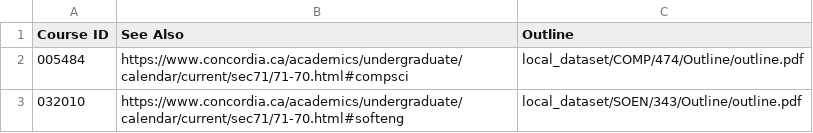
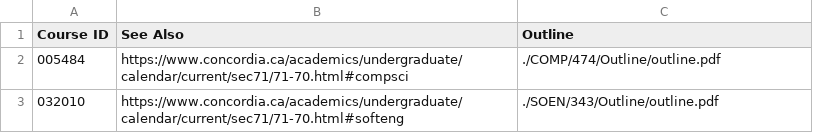
Before and after one commit to philippeVoNam/Studybot, a CSV file: data/course_extra_info.csv, drawn as a sheet.

```diff
--- a/data/course_extra_info.csv
+++ b/data/course_extra_info.csv
@@ -1,3 +1,3 @@
 "Course ID","See Also","Outline"
-"005484","https://www.concordia.ca/academics/undergraduate/calendar/current/sec71/71-70.html#compsci","local_dataset/COMP/474/Outline/outline.pdf"
-"032010","https://www.concordia.ca/academics/undergraduate/calendar/current/sec71/71-70.html#softeng","local_dataset/SOEN/343/Outline/outline.pdf"
+"005484","https://www.concordia.ca/academics/undergraduate/calendar/current/sec71/71-70.html#compsci","./COMP/474/Outline/outline.pdf"
+"032010","https://www.concordia.ca/academics/undergraduate/calendar/current/sec71/71-70.html#softeng","./SOEN/343/Outline/outline.pdf"
```
Also changed, not shown: data/lecture_data/df_material.csv, 28 other files.
